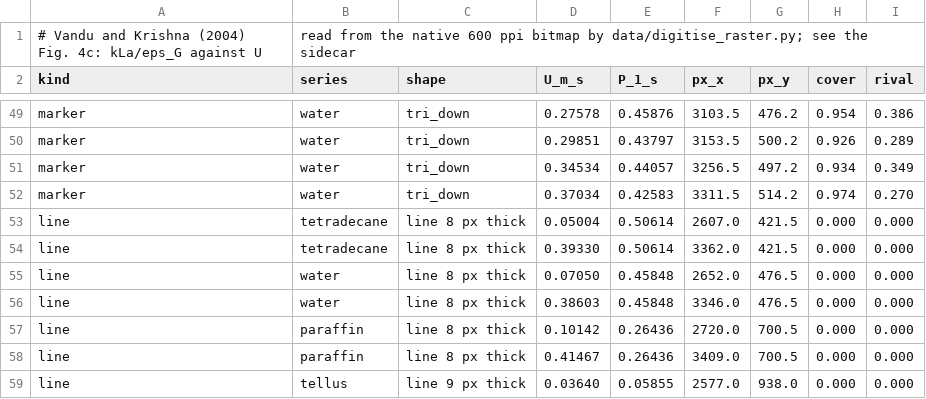
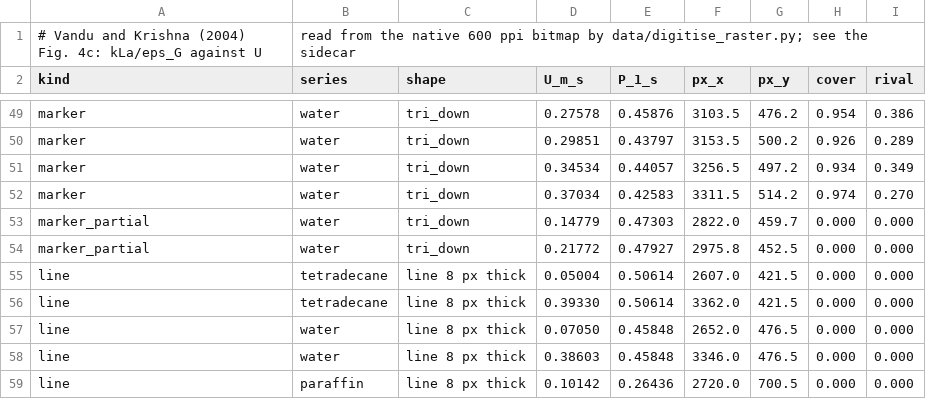
Before and after one commit to computational-chemical-engineering/pymrm-gallery, a CSV file: pages/F1.5-vandu-krishna-churn-kla/data/vandu-krishna-2004-fig4c.csv, drawn as a sheet; only a part is shown, gaps mark what is left out; the shorter side is filled out with more unchanged rows.

```diff
--- a/pages/F1.5-vandu-krishna-churn-kla/data/vandu-krishna-2004-fig4c.csv
+++ b/pages/F1.5-vandu-krishna-churn-kla/data/vandu-krishna-2004-fig4c.csv
@@ -52,2 +52,4 @@ marker,water,tri_down,0.34534,0.44057,3256.5,497.2,0.934,0.349
 marker,water,tri_down,0.37034,0.42583,3311.5,514.2,0.974,0.270
+marker_partial,water,tri_down,0.14779,0.47303,2822.0,459.7,0.000,0.000
+marker_partial,water,tri_down,0.21772,0.47927,2975.8,452.5,0.000,0.000
 line,tetradecane,line 8 px thick,0.05004,0.50614,2607.0,421.5,0.000,0.000
```
Also changed, not shown: 7 other files.
